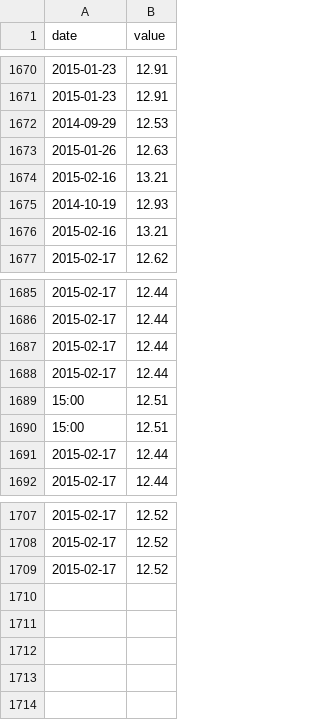
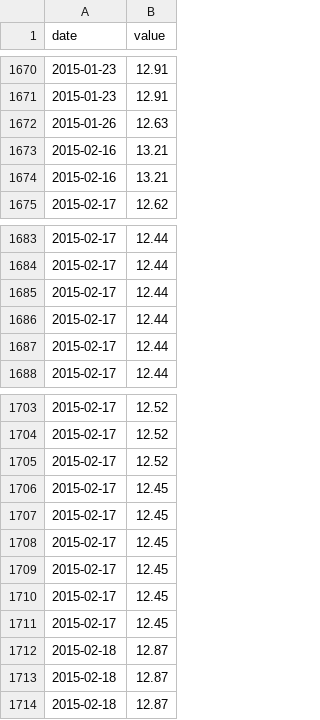
Before and after one commit to CMP-Studio/CSC-h2Oh, a CSV file: riverData/ohioPA-Gen.csv, drawn as a sheet; only a part is shown, gaps mark what is left out; removed rows and columns are numbered as before the commit, all else as after; the diff names each change by its address in the sheet, - before the commit and + after, or states it on an @@ line.

```diff
--- a/riverData/ohioPA-Gen.csv
+++ b/riverData/ohioPA-Gen.csv
-row 1672: 2014-09-29 | 12.53
-row 1675: 2014-10-19 | 12.93
-row 1689: 15:00 | 12.51
-row 1690: 15:00 | 12.51
+row 1706: 2015-02-17 | 12.45
+row 1707: 2015-02-17 | 12.45
+row 1708: 2015-02-17 | 12.45
+row 1709: 2015-02-17 | 12.45
+row 1710: 2015-02-17 | 12.45
+row 1711: 2015-02-17 | 12.45
+row 1712: 2015-02-18 | 12.87
+row 1713: 2015-02-18 | 12.87
+row 1714: 2015-02-18 | 12.87
```
Also changed, not shown: riverData/alleghenyPA-Gen.csv, riverData/monongahelaPA-Gen.csv, 10 other files.
